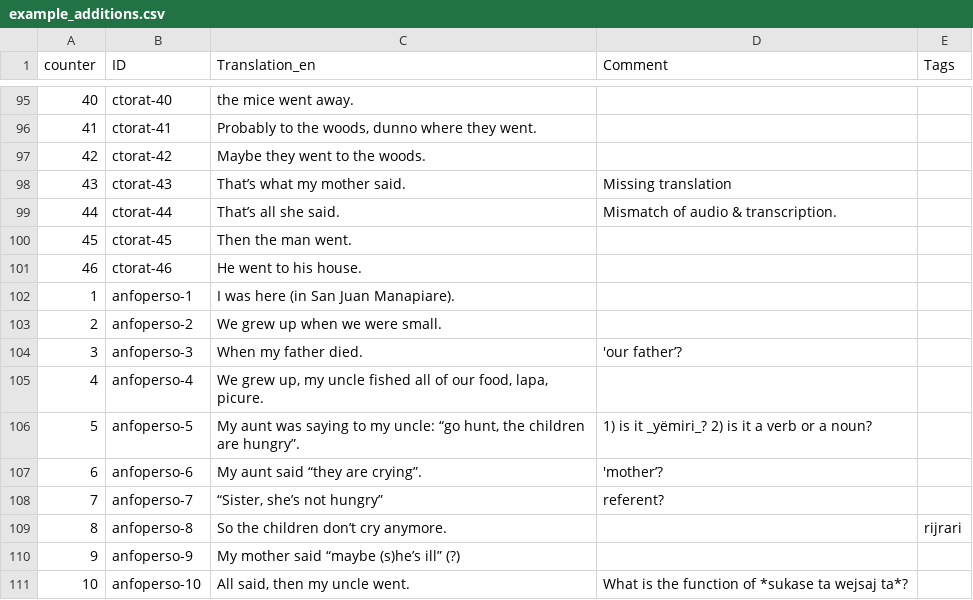
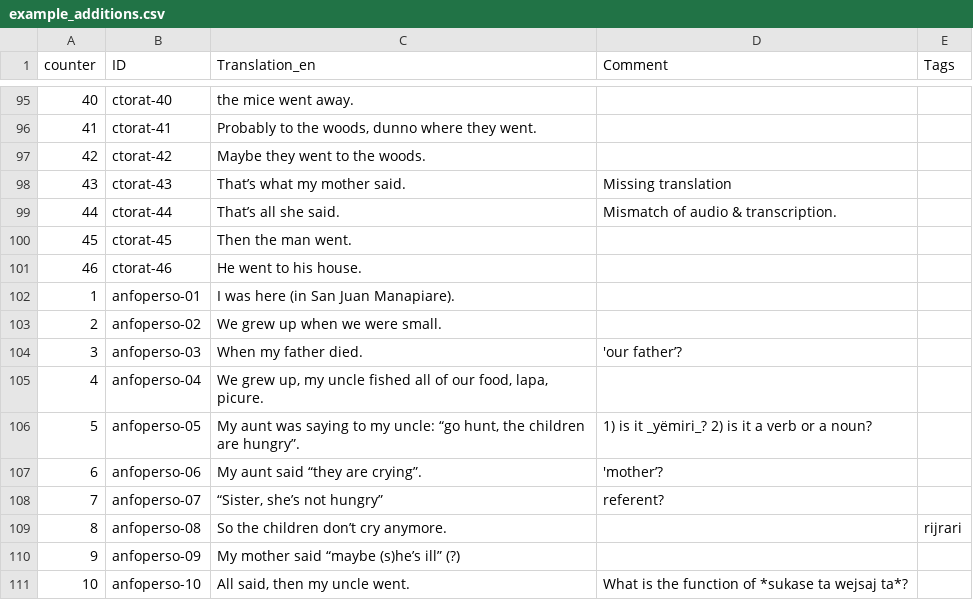
Before and after one commit to caribank/yawarana-corpus-cldf, a CSV file: etc/example_additions.csv, drawn as a sheet; only a part is shown, gaps mark what is left out.

Commit message:
IDs of additional ex data

```diff
--- a/etc/example_additions.csv
+++ b/etc/example_additions.csv
@@ -101,11 +101,11 @@ counter,ID,Translation_en,Comment,Tags
 46,ctorat-46,He went to his house.,,
-1,anfoperso-1,I was here (in San Juan Manapiare).,,
-2,anfoperso-2,We grew up when we were small.,,
-3,anfoperso-3,When my father died.,'our father’?,
-4,anfoperso-4,"We grew up, my uncle fished all of our food, lapa, picure.",,
-5,anfoperso-5,"My aunt was saying to my uncle: “go hunt, the children are hungry”.",1) is it _yëmiri_? 2) is it a verb or a noun?,
-6,anfoperso-6,My aunt said “they are crying”.,'mother’?,
-7,anfoperso-7,"“Sister, she’s not hungry”",referent?,
-8,anfoperso-8,So the children don’t cry anymore.,,rijrari
-9,anfoperso-9,My mother said “maybe (s)he’s ill” (?),,
+1,anfoperso-01,I was here (in San Juan Manapiare).,,
+2,anfoperso-02,We grew up when we were small.,,
+3,anfoperso-03,When my father died.,'our father’?,
+4,anfoperso-04,"We grew up, my uncle fished all of our food, lapa, picure.",,
+5,anfoperso-05,"My aunt was saying to my uncle: “go hunt, the children are hungry”.",1) is it _yëmiri_? 2) is it a verb or a noun?,
+6,anfoperso-06,My aunt said “they are crying”.,'mother’?,
+7,anfoperso-07,"“Sister, she’s not hungry”",referent?,
+8,anfoperso-08,So the children don’t cry anymore.,,rijrari
+9,anfoperso-09,My mother said “maybe (s)he’s ill” (?),,
 10,anfoperso-10,"All said, then my uncle went.",What is the function of *sukase ta wejsaj ta*?,
```
